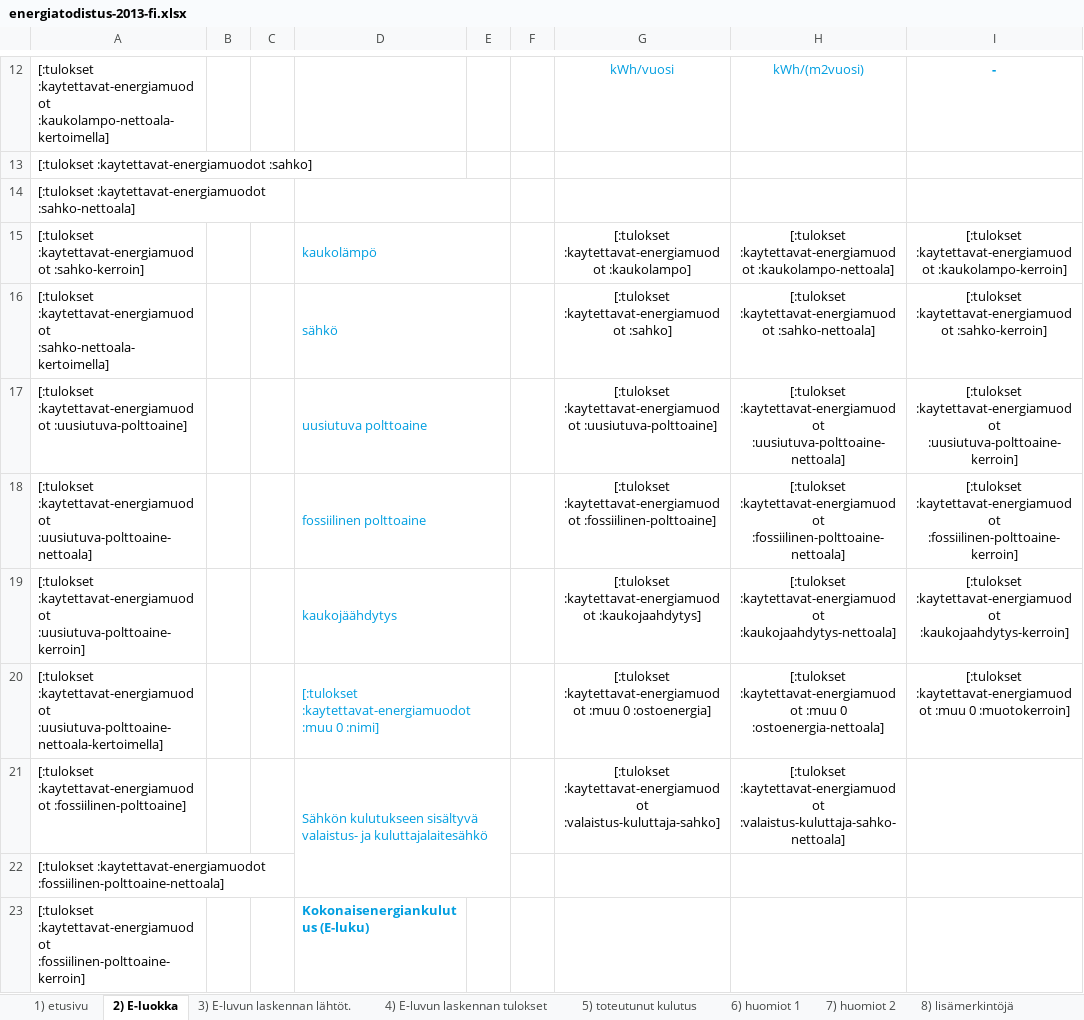
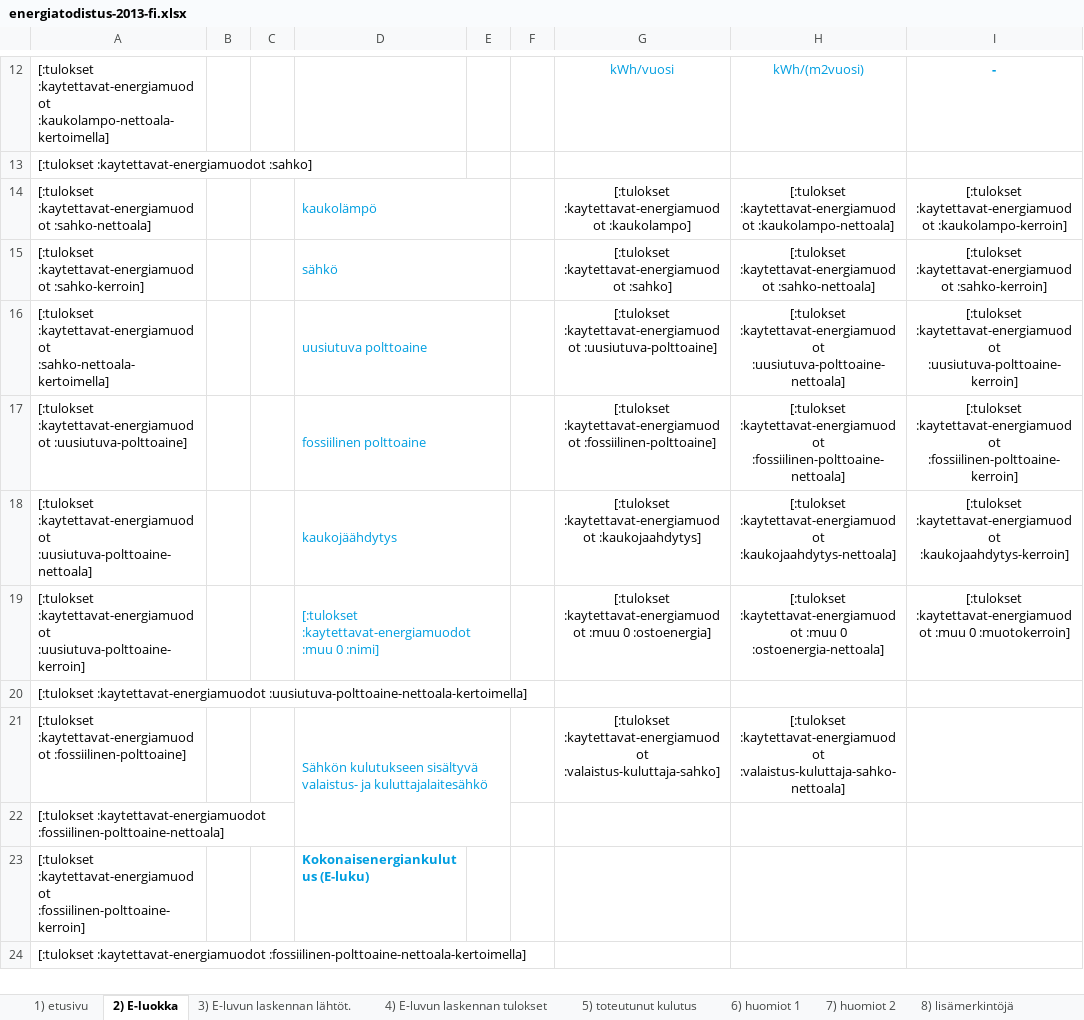
Before and after one commit to solita/etp-core, an Excel workbook: etp-backend/src/main/resources/energiatodistus-2013-fi.xlsx, sheet 2) E-luokka, drawn as a sheet; only a part is shown, gaps mark what is left out; the shorter side is filled out with more unchanged rows; values as stored, in another font and other column widths than the file's, no borders; conditional formats not drawn; removed rows and columns are numbered as before the commit, all else as after; rows hold the shown columns only; the diff names each change by its address in the sheet, - before the commit and + after, or states it on an @@ line.

Commit message:
AE-638 add missing translation to second page in xlsx template

```diff
--- a/etp-backend/src/main/resources/energiatodistus-2013-fi.xlsx (sheet 2) E-luokka)
+++ b/etp-backend/src/main/resources/energiatodistus-2013-fi.xlsx (sheet 2) E-luokka)
-row 14: [:tulokset :kaytettavat-energiamuodot :sahko-nettoala]
-A14: [:tulokset :kaytettavat-energiamuodot :sahko-kerroin]
+A14: [:tulokset :kaytettavat-energiamuodot :sahko-nettoala]
-A15: [:tulokset :kaytettavat-energiamuodot :sahko-nettoala-kertoimella]
+A15: [:tulokset :kaytettavat-energiamuodot :sahko-kerroin]
-A16: [:tulokset :kaytettavat-energiamuodot :uusiutuva-polttoaine]
+A16: [:tulokset :kaytettavat-energiamuodot :sahko-nettoala-kertoimella]
-A17: [:tulokset :kaytettavat-energiamuodot :uusiutuva-polttoaine-nettoala]
+A17: [:tulokset :kaytettavat-energiamuodot :uusiutuva-polttoaine]
-A18: [:tulokset :kaytettavat-energiamuodot :uusiutuva-polttoaine-kerroin]
+A18: [:tulokset :kaytettavat-energiamuodot :uusiutuva-polttoaine-nettoala]
-A19: [:tulokset :kaytettavat-energiamuodot :uusiutuva-polttoaine-nettoala-kertoimella]
+A19: [:tulokset :kaytettavat-energiamuodot :uusiutuva-polttoaine-kerroin]
+row 20: [:tulokset :kaytettavat-energiamuodot :uusiutuva-polttoaine-nettoala-kertoimella]
```
Also changed, not shown: charts or pictures, etp-backend/src/main/resources/energiatodistus-2013-sv.xlsx.
